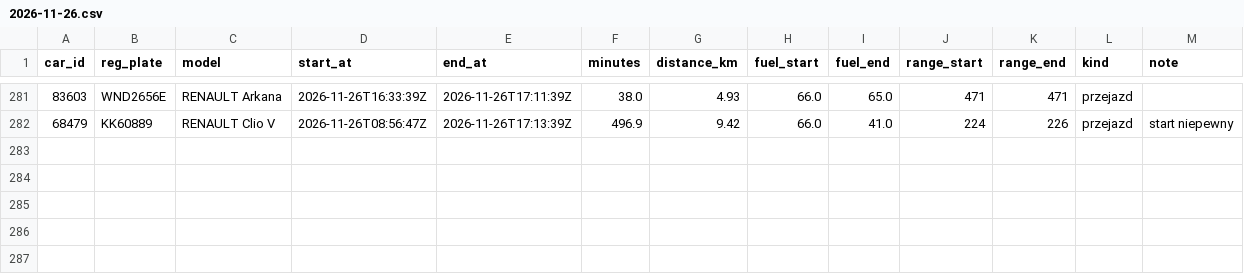
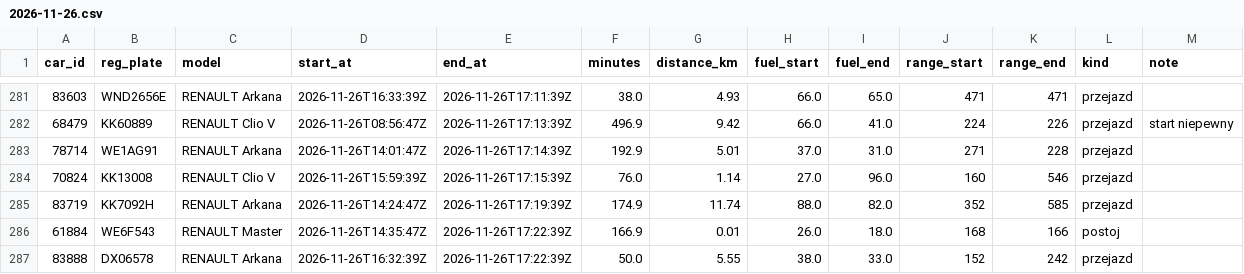
Before and after one commit to szymonslazak-rgb/traficar-warszawa, a CSV file: data/trips/2026-11-26.csv, drawn as a sheet; only a part is shown, gaps mark what is left out.

```diff
--- a/data/trips/2026-11-26.csv
+++ b/data/trips/2026-11-26.csv
@@ -282 +282,6 @@ car_id,reg_plate,model,start_at,end_at,minutes,distance_km,fuel_start,fuel_end,r
 68479,KK60889,RENAULT Clio V,2026-11-26T08:56:47Z,2026-11-26T17:13:39Z,496.9,9.42,66.0,41.0,224,226,przejazd,start niepewny
+78714,WE1AG91,RENAULT Arkana,2026-11-26T14:01:47Z,2026-11-26T17:14:39Z,192.9,5.01,37.0,31.0,271,228,przejazd,
+70824,KK13008,RENAULT Clio V,2026-11-26T15:59:39Z,2026-11-26T17:15:39Z,76.0,1.14,27.0,96.0,160,546,przejazd,
+83719,KK7092H,RENAULT Arkana,2026-11-26T14:24:47Z,2026-11-26T17:19:39Z,174.9,11.74,88.0,82.0,352,585,przejazd,
+61884,WE6F543,RENAULT Master,2026-11-26T14:35:47Z,2026-11-26T17:22:39Z,166.9,0.01,26.0,18.0,168,166,postoj,
+83888,DX06578,RENAULT Arkana,2026-11-26T16:32:39Z,2026-11-26T17:22:39Z,50.0,5.55,38.0,33.0,152,242,przejazd,
```
Also changed, not shown: data/reads/2026-11-26.csv, data/trips/2026-11-25.csv, 5 other files.
